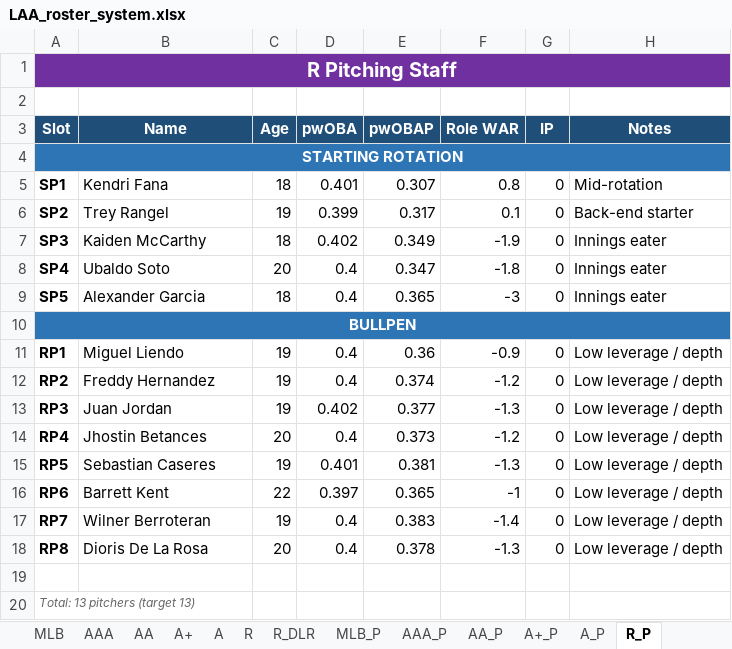
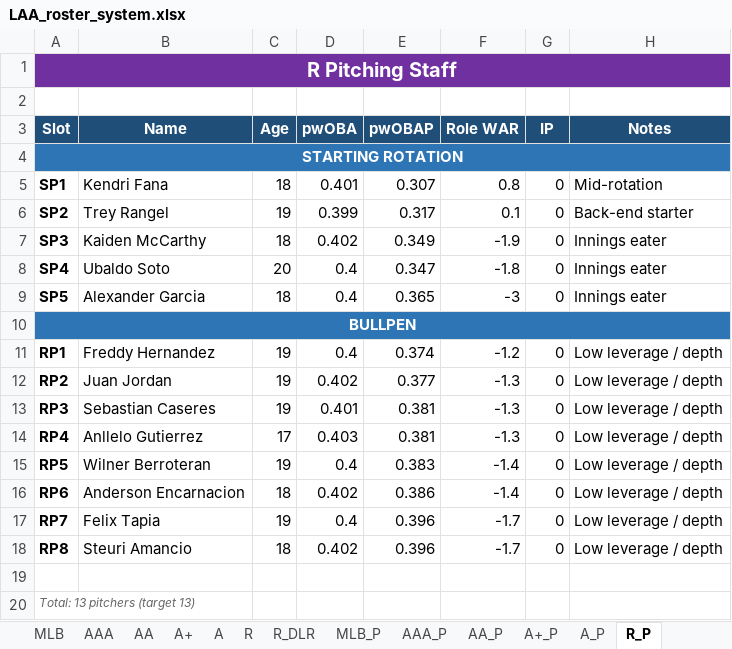
Before and after one commit to stames999/ootp_app, an Excel workbook: outputs/LAA_roster_system.xlsx, sheet R_P, drawn as a sheet; values as stored, in another font and other column widths than the file's, no borders; the diff names each change by its address in the sheet, - before the commit and + after, or states it on an @@ line.

```diff
--- a/outputs/LAA_roster_system.xlsx (sheet R_P)
+++ b/outputs/LAA_roster_system.xlsx (sheet R_P)
-B11 (Name): Miguel Liendo
+B11 (Name): Freddy Hernandez
-E11 (pwOBAP): 0.36
+E11 (pwOBAP): 0.374
-F11 (Role WAR): -0.9
+F11 (Role WAR): -1.2
-B12 (Name): Freddy Hernandez
+B12 (Name): Juan Jordan
-D12 (pwOBA): 0.4
+D12 (pwOBA): 0.402
-E12 (pwOBAP): 0.374
+E12 (pwOBAP): 0.377
-F12 (Role WAR): -1.2
+F12 (Role WAR): -1.3
-B13 (Name): Juan Jordan
+B13 (Name): Sebastian Caseres
-D13 (pwOBA): 0.402
+D13 (pwOBA): 0.401
-E13 (pwOBAP): 0.377
+E13 (pwOBAP): 0.381
-B14 (Name): Jhostin Betances
+B14 (Name): Anllelo Gutierrez
-C14 (Age): 20
+C14 (Age): 17
-D14 (pwOBA): 0.4
+D14 (pwOBA): 0.403
-E14 (pwOBAP): 0.373
+E14 (pwOBAP): 0.381
-F14 (Role WAR): -1.2
+F14 (Role WAR): -1.3
-B15 (Name): Sebastian Caseres
+B15 (Name): Wilner Berroteran
-D15 (pwOBA): 0.401
+D15 (pwOBA): 0.4
-E15 (pwOBAP): 0.381
+E15 (pwOBAP): 0.383
-F15 (Role WAR): -1.3
+F15 (Role WAR): -1.4
-B16 (Name): Barrett Kent
+B16 (Name): Anderson Encarnacion
-C16 (Age): 22
+C16 (Age): 18
-D16 (pwOBA): 0.397
+D16 (pwOBA): 0.402
-E16 (pwOBAP): 0.365
+E16 (pwOBAP): 0.386
-F16 (Role WAR): -1
+F16 (Role WAR): -1.4
-B17 (Name): Wilner Berroteran
+B17 (Name): Felix Tapia
-E17 (pwOBAP): 0.383
+E17 (pwOBAP): 0.396
-F17 (Role WAR): -1.4
+F17 (Role WAR): -1.7
-B18 (Name): Dioris De La Rosa
+B18 (Name): Steuri Amancio
-C18 (Age): 20
+C18 (Age): 18
-D18 (pwOBA): 0.4
+D18 (pwOBA): 0.402
-E18 (pwOBAP): 0.378
+E18 (pwOBAP): 0.396
-F18 (Role WAR): -1.3
+F18 (Role WAR): -1.7
```
Also changed, not shown: sheet R_DLR_P, sheet AAA_P, sheet AA_P, sheet A_P, sheet A+_P, sheet MLB_P, 4 other files.
